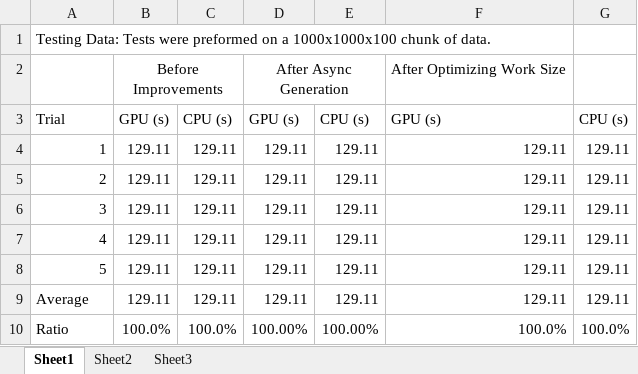
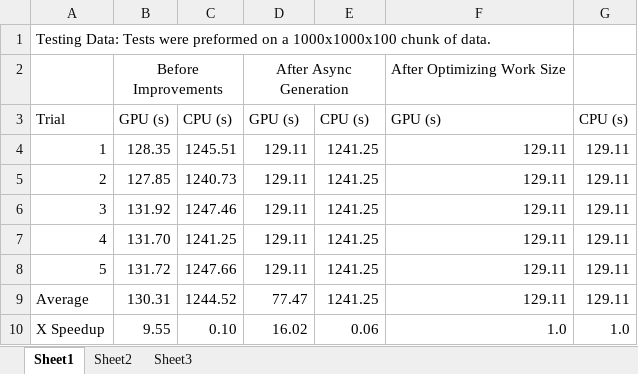
Before and after one commit to freethenation/OpenCLNoise, an Excel workbook: docs/PerformanceTesting.xlsx, sheet Sheet1, drawn as a sheet; values as stored, in another font and other column widths than the file's, no borders; charts and pictures not drawn; removed rows and columns are numbered as before the commit, all else as after; the diff names each change by its address in the sheet, - before the commit and + after, or states it on an @@ line.

Commit message:
Inputed inital stats

```diff
--- a/docs/PerformanceTesting.xlsx (sheet Sheet1)
+++ b/docs/PerformanceTesting.xlsx (sheet Sheet1)
-B4: 129.11
+B4: 128.35
-C4: 129.11
+C4: 1245.51
-E4:E9: 129.11
+E4:E9: 1241.25
-B5: 129.11
+B5: 127.85
-C5: 129.11
+C5: 1240.73
-B6: 129.11
+B6: 131.92
-C6: 129.11
+C6: 1247.46
-B7: 129.11
+B7: 131.70
-C7: 129.11
+C7: 1241.25
-B8: 129.11
+B8: 131.72
-C8: 129.11
+C8: 1247.66
-B9: 129.11
+B9: 130.31
-C9: 129.11
+C9: 1244.52
-D9: 129.11
+D9: 77.47
-row 10: Ratio | 100.0% | 100.0% | 100.00% | 100.00% | 100.0% | 100.0%
+row 10: X Speedup | 9.55 | 0.10 | 16.02 | 0.06 | 1.0 | 1.0
```
Also changed, not shown: charts or pictures.
